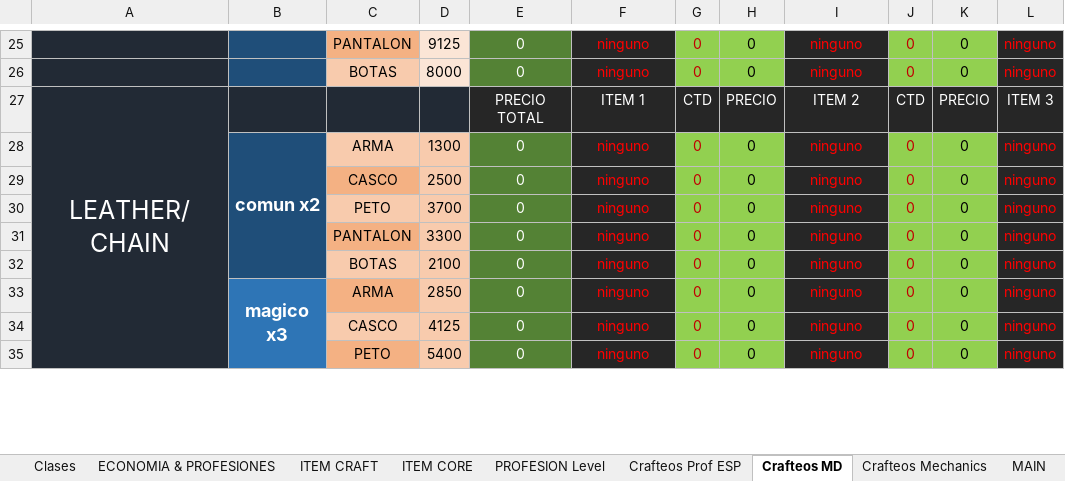
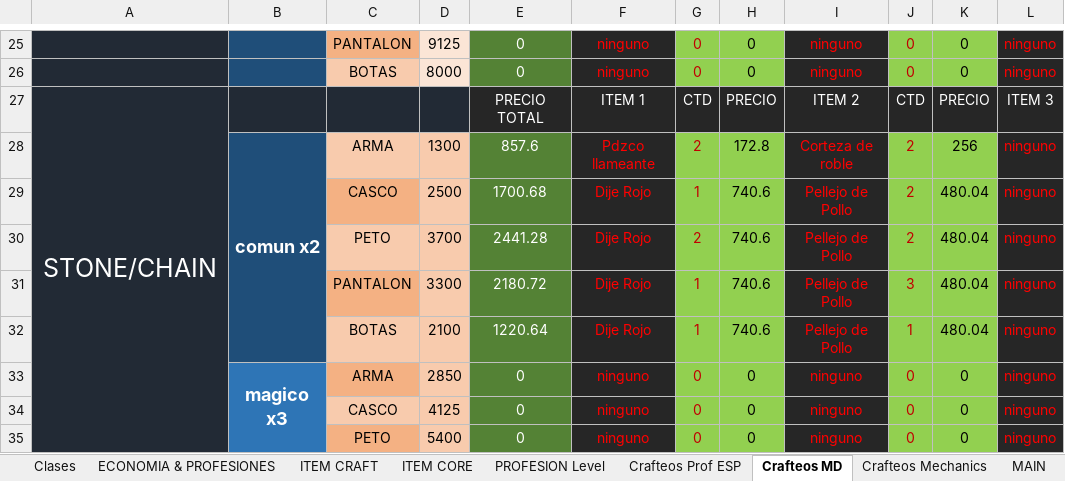
Before and after one commit to Decreeofpain/Hell-Tech, an Excel workbook: INFO_SERVER.xlsm, sheet Crafteos MD, drawn as a sheet; only a part is shown, gaps mark what is left out; values as stored, in another font and other column widths than the file's, no borders; the diff names each change by its address in the sheet, - before the commit and + after, or states it on an @@ line.

```diff
--- a/INFO_SERVER.xlsm (sheet Crafteos MD)
+++ b/INFO_SERVER.xlsm (sheet Crafteos MD)
-A27: LEATHER/CHAIN
+A27: STONE/CHAIN
-E28: 0
+E28: 857.6
-F28: ninguno
+F28: Pdzco llameante
-G28: 0
+G28: 2
-H28: 0
+H28: 172.8
-I28: ninguno
+I28: Corteza de roble
-J28:J30: 0
+J28:J30: 2
-K28: 0
+K28: 256
-E29: 0
+E29: 1700.68
-F29:F32: ninguno
+F29:F32: Dije Rojo
-G29: 0
+G29: 1
-H29:H32: 0
+H29:H32: 740.6
-I29:I32: ninguno
+I29:I32: Pellejo de Pollo
-K29:K32: 0
+K29:K32: 480.04
-E30: 0
+E30: 2441.28
-G30: 0
+G30: 2
-E31: 0
+E31: 2180.72
-G31:G32: 0
+G31:G32: 1
-J31: 0
+J31: 3
-E32: 0
+E32: 1220.64
-J32: 0
+J32: 1
```
Also changed, not shown: sheet Crafteos Prof ESP.
